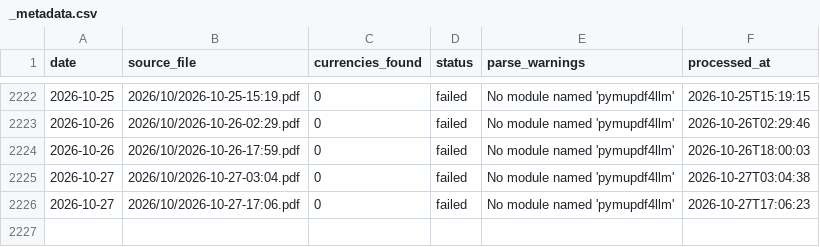
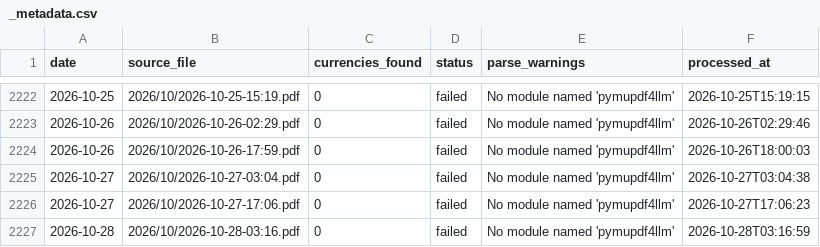
Before and after one commit to anoopgarlapati/sbi-tt-rates-archive, a CSV file: rates/_metadata.csv, drawn as a sheet; only a part is shown, gaps mark what is left out; the diff names each change by its address in the sheet, - before the commit and + after, or states it on an @@ line.

```diff
--- a/rates/_metadata.csv
+++ b/rates/_metadata.csv
+row 2227: 2026-10-28 | 2026/10/2026-10-28-03:16.pdf | 0 | failed | No module named 'pymupdf4llm' | 2026-10-28T03:16:59
```
